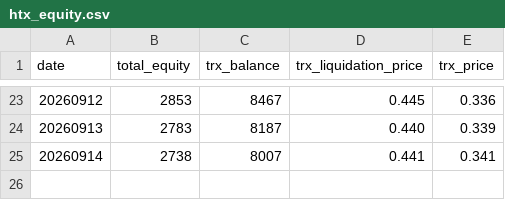
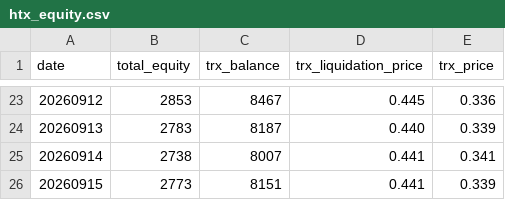
Before and after one commit to stacklix/storage, a CSV file: data/htx_equity.csv, drawn as a sheet; only a part is shown, gaps mark what is left out.

```diff
--- a/data/htx_equity.csv
+++ b/data/htx_equity.csv
@@ -25 +25,2 @@ date,total_equity,trx_balance,trx_liquidation_price,trx_price
 20260914,2738,8007,0.441,0.341
+20260915,2773,8151,0.441,0.339
```
